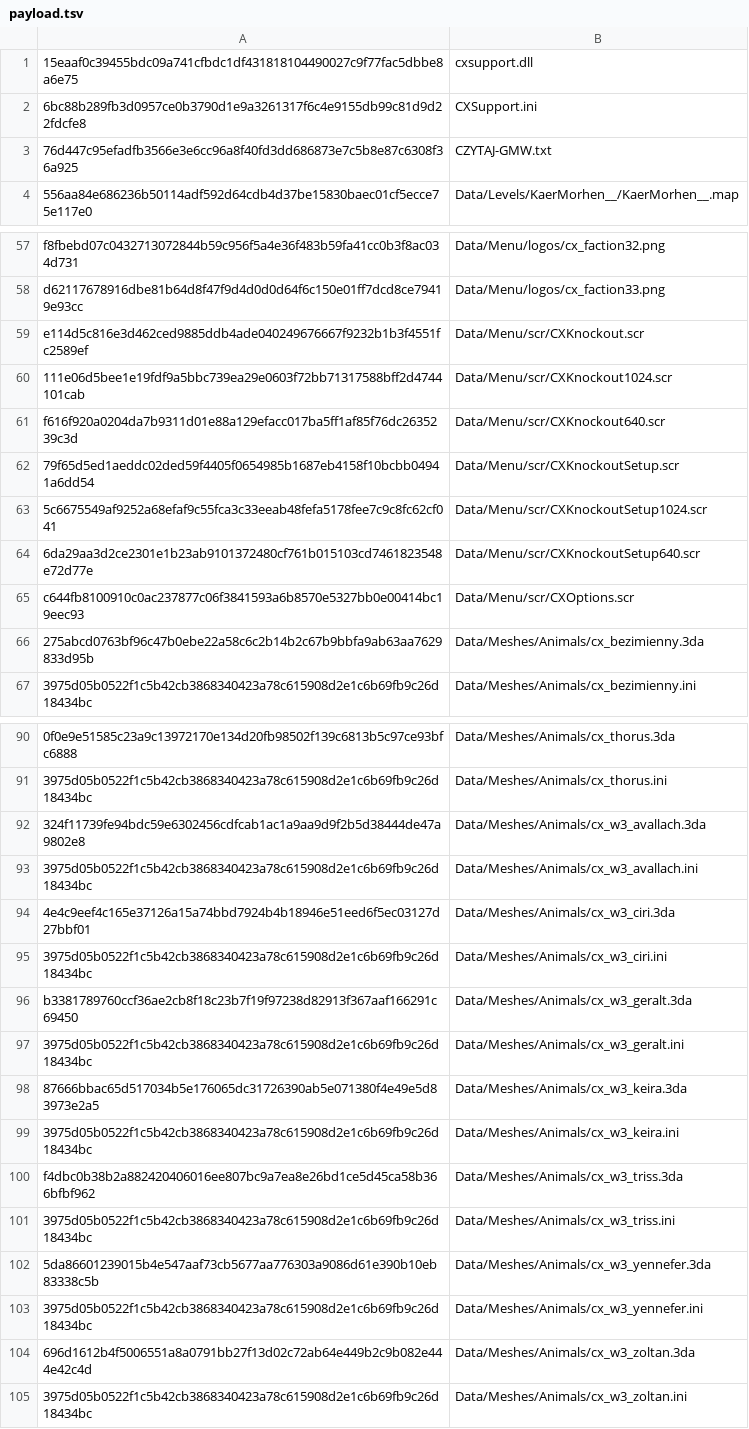
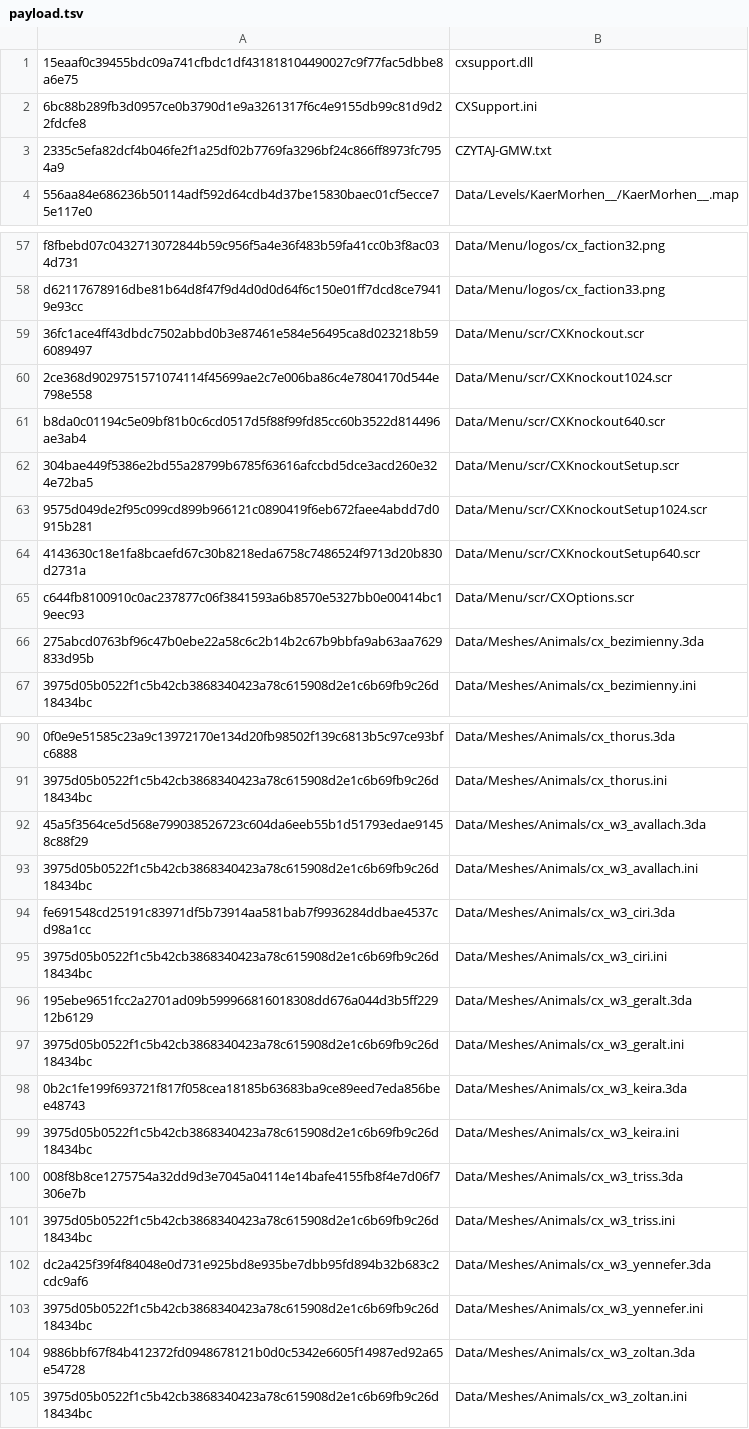
Before and after one commit to Axword/pet-soccer-remaster, a TSV file: package/payload.tsv, drawn as a sheet; only a part is shown, gaps mark what is left out; the diff covers the shown part only; the diff names each change by its address in the sheet, - before the commit and + after, or states it on an @@ line.

```diff
--- a/package/payload.tsv
+++ b/package/payload.tsv
-A3: 76d447c95efadfb3566e3e6cc96a8f40fd3dd686873e7c5b8e87c6308f36a925
+A3: 2335c5efa82dcf4b046fe2f1a25df02b7769fa3296bf24c866ff8973fc7954a9
-A59: e114d5c816e3d462ced9885ddb4ade040249676667f9232b1b3f4551fc2589ef
+A59: 36fc1ace4ff43dbdc7502abbd0b3e87461e584e56495ca8d023218b596089497
-A60: 111e06d5bee1e19fdf9a5bbc739ea29e0603f72bb71317588bff2d4744101cab
+A60: 2ce368d9029751571074114f45699ae2c7e006ba86c4e7804170d544e798e558
-A61: f616f920a0204da7b9311d01e88a129efacc017ba5ff1af85f76dc2635239c3d
+A61: b8da0c01194c5e09bf81b0c6cd0517d5f88f99fd85cc60b3522d814496ae3ab4
-A62: 79f65d5ed1aeddc02ded59f4405f0654985b1687eb4158f10bcbb04941a6dd54
+A62: 304bae449f5386e2bd55a28799b6785f63616afccbd5dce3acd260e324e72ba5
-A63: 5c6675549af9252a68efaf9c55fca3c33eeab48fefa5178fee7c9c8fc62cf041
+A63: 9575d049de2f95c099cd899b966121c0890419f6eb672faee4abdd7d0915b281
-A64: 6da29aa3d2ce2301e1b23ab9101372480cf761b015103cd7461823548e72d77e
+A64: 4143630c18e1fa8bcaefd67c30b8218eda6758c7486524f9713d20b830d2731a
-A92: 324f11739fe94bdc59e6302456cdfcab1ac1a9aa9d9f2b5d38444de47a9802e8
+A92: 45a5f3564ce5d568e799038526723c604da6eeb55b1d51793edae91458c88f29
-A94: 4e4c9eef4c165e37126a15a74bbd7924b4b18946e51eed6f5ec03127d27bbf01
+A94: fe691548cd25191c83971df5b73914aa581bab7f9936284ddbae4537cd98a1cc
-A96: b3381789760ccf36ae2cb8f18c23b7f19f97238d82913f367aaf166291c69450
+A96: 195ebe9651fcc2a2701ad09b599966816018308dd676a044d3b5ff22912b6129
-A98: 87666bbac65d517034b5e176065dc31726390ab5e071380f4e49e5d83973e2a5
+A98: 0b2c1fe199f693721f817f058cea18185b63683ba9ce89eed7eda856bee48743
-A100: f4dbc0b38b2a882420406016ee807bc9a7ea8e26bd1ce5d45ca58b366bfbf962
+A100: 008f8b8ce1275754a32dd9d3e7045a04114e14bafe4155fb8f4e7d06f7306e7b
-A102: 5da86601239015b4e547aaf73cb5677aa776303a9086d61e390b10eb83338c5b
+A102: dc2a425f39f4f84048e0d731e925bd8e935be7dbb95fd894b32b683c2cdc9af6
-A104: 696d1612b4f5006551a8a0791bb27f13d02c72ab64e449b2c9b082e444e42c4d
+A104: 9886bbf67f84b412372fd0948678121b0d0c5342e6605f14987ed92a65e54728
```
Also changed, not shown: 1 edited cell elsewhere in this file, package/patches.tsv, 36 other files.
